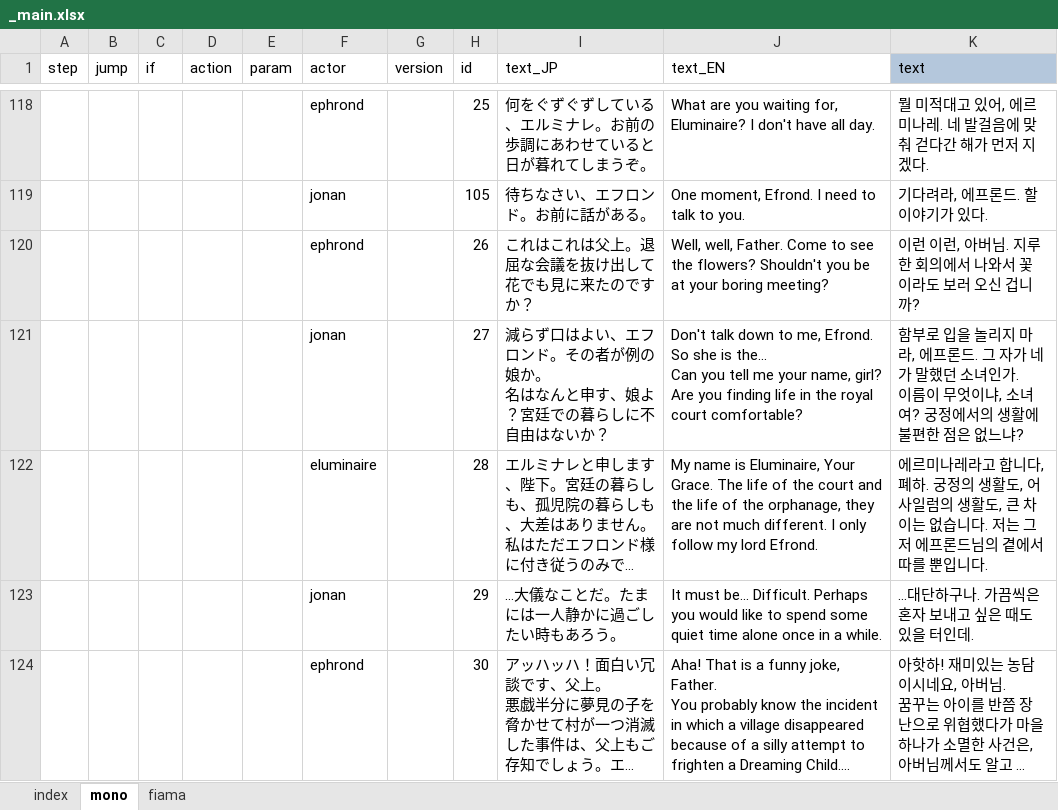
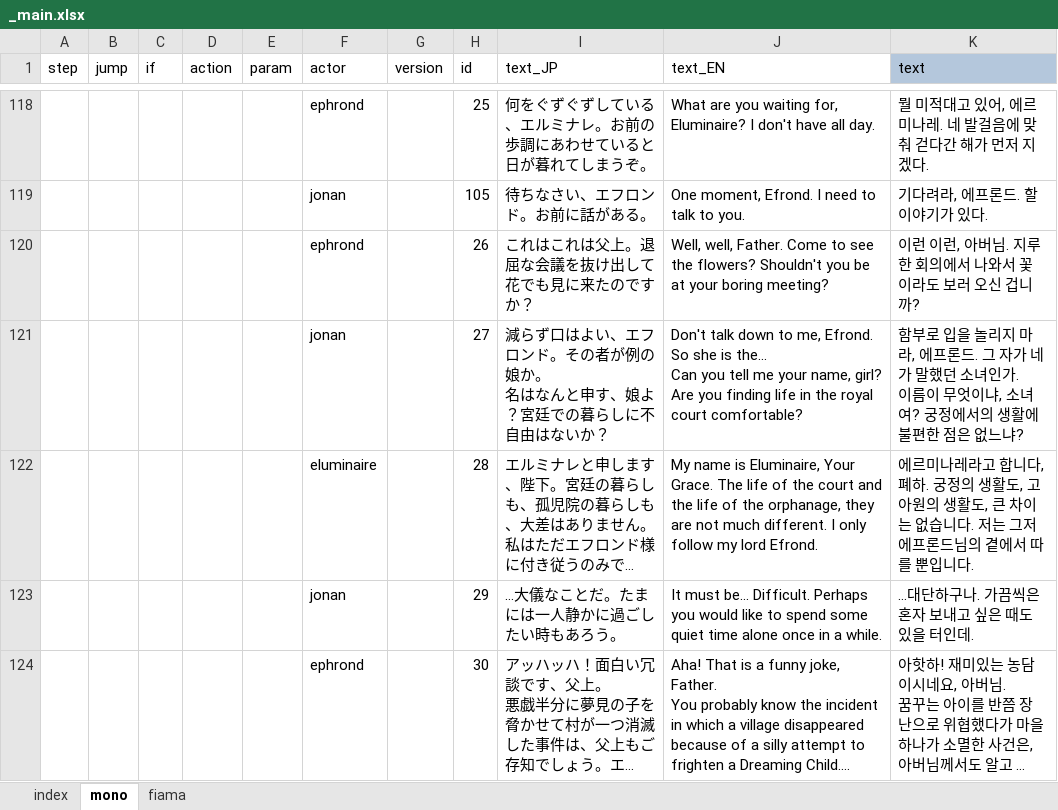
Before and after one commit to cinornu/Elin_KR, an Excel workbook: Mod_Korean/Lang/KR/Dialog/Drama/_main.xlsx, sheet mono, drawn as a sheet; only a part is shown, gaps mark what is left out; long unchanged cells end in …; values as stored, in another font and other column widths than the file's, no borders; conditional formats not drawn; the diff names each change by its address in the sheet, - before the commit and + after, or states it on an @@ line.

```diff
--- a/Mod_Korean/Lang/KR/Dialog/Drama/_main.xlsx (sheet mono)
+++ b/Mod_Korean/Lang/KR/Dialog/Drama/_main.xlsx (sheet mono)
-K122 (text): …생활도, 어사일럼의 생활…
+K122 (text): …생활도, 고아원의 생활…
```
Also changed, not shown: Mod_Korean/Lang/KR/Game/Chara.xlsx, Mod_Korean/Lang/KR/Game/Element.xlsx, 3 other files.
